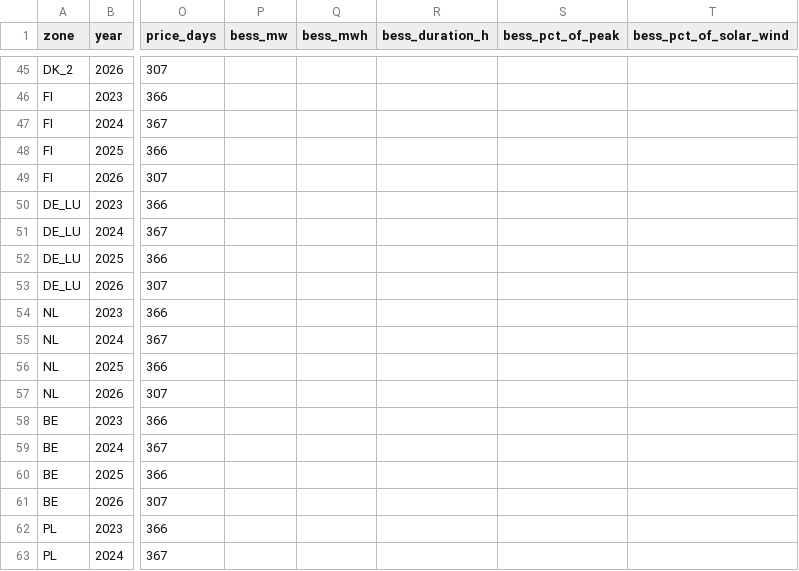
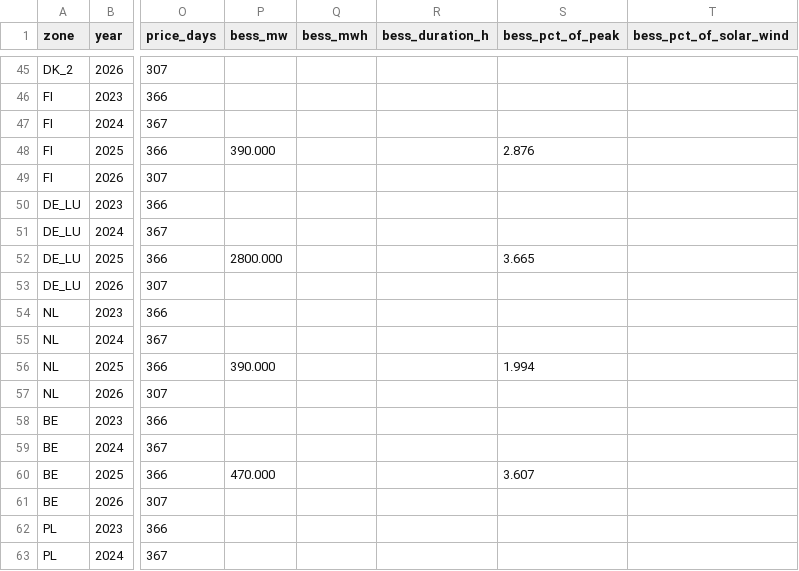
Before and after one commit to bouncyenergy/Private_Bouncy, a CSV file: data/saturation/zone_year_metrics.csv, drawn as a sheet; only a part is shown, gaps mark what is left out; the diff names each change by its address in the sheet, - before the commit and + after, or states it on an @@ line.

```diff
--- a/data/saturation/zone_year_metrics.csv
+++ b/data/saturation/zone_year_metrics.csv
-P48 (bess_mw): (empty)
+P48 (bess_mw): 390.000
-S48 (bess_pct_of_peak): (empty)
+S48 (bess_pct_of_peak): 2.876
-P52 (bess_mw): (empty)
+P52 (bess_mw): 2800.000
-S52 (bess_pct_of_peak): (empty)
+S52 (bess_pct_of_peak): 3.665
-P56 (bess_mw): (empty)
+P56 (bess_mw): 390.000
-S56 (bess_pct_of_peak): (empty)
+S56 (bess_pct_of_peak): 1.994
-P60 (bess_mw): (empty)
+P60 (bess_mw): 470.000
-S60 (bess_pct_of_peak): (empty)
+S60 (bess_pct_of_peak): 3.607
```
Also changed, not shown: data/saturation/se_afrr_mfrr_monthly.csv, 1 other file.
